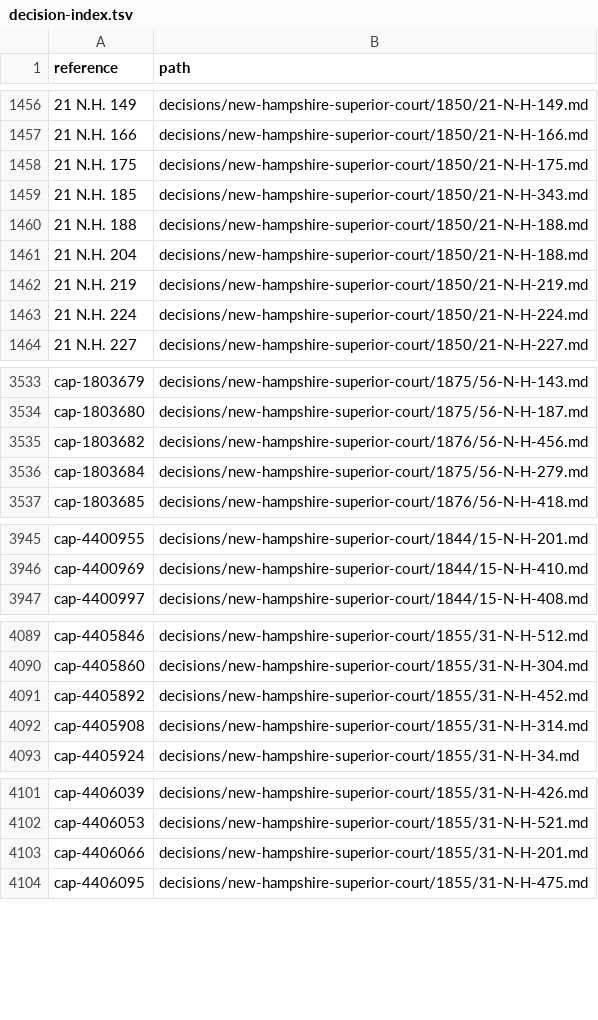
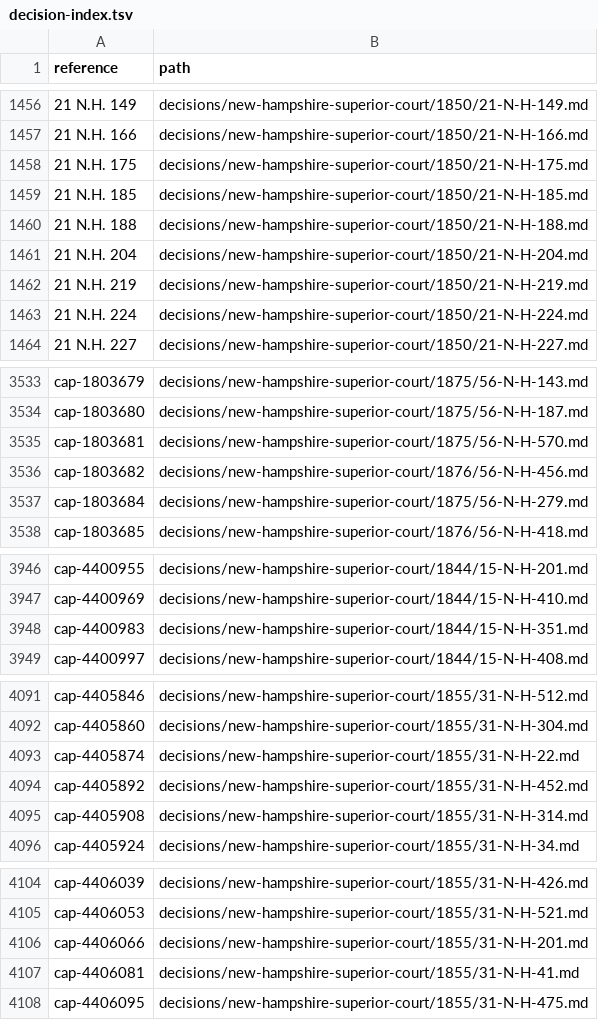
Before and after one commit to lexifina/united-states-new-hampshire-other-courts-caselaw, a TSV file: decision-index.tsv, drawn as a sheet; only a part is shown, gaps mark what is left out; the diff covers the shown part only.

Commit message:
Documentation: CAP deep-check fixes of 2026-11-09: 10 decisions added, 10 corrected; decision index, decision-relations.tsv, decision-dates.tsv, overlay, corpus.json, README, REPRODUCE.md, tools
3333 clusters
10 corr wrong merge
20 index rows added
10 index rows dropped
10 new decisions
0 new head matter only
3029 partial dates
3333 records

```diff
--- a/decision-index.tsv
+++ b/decision-index.tsv
@@ -1458,5 +1458,5 @@ reference	path
 21 N.H. 175	decisions/new-hampshire-superior-court/1850/21-N-H-175.md
-21 N.H. 185	decisions/new-hampshire-superior-court/1850/21-N-H-343.md
+21 N.H. 185	decisions/new-hampshire-superior-court/1850/21-N-H-185.md
 21 N.H. 188	decisions/new-hampshire-superior-court/1850/21-N-H-188.md
-21 N.H. 204	decisions/new-hampshire-superior-court/1850/21-N-H-188.md
+21 N.H. 204	decisions/new-hampshire-superior-court/1850/21-N-H-204.md
 21 N.H. 219	decisions/new-hampshire-superior-court/1850/21-N-H-219.md
@@ -3534,2 +3534,3 @@ cap-1803679	decisions/new-hampshire-superior-court/1875/56-N-H-143.md
 cap-1803680	decisions/new-hampshire-superior-court/1875/56-N-H-187.md
+cap-1803681	decisions/new-hampshire-superior-court/1875/56-N-H-570.md
 cap-1803682	decisions/new-hampshire-superior-court/1876/56-N-H-456.md
@@ -3946,2 +3947,3 @@ cap-4400955	decisions/new-hampshire-superior-court/1844/15-N-H-201.md
 cap-4400969	decisions/new-hampshire-superior-court/1844/15-N-H-410.md
+cap-4400983	decisions/new-hampshire-superior-court/1844/15-N-H-351.md
 cap-4400997	decisions/new-hampshire-superior-court/1844/15-N-H-408.md
@@ -4090,2 +4092,3 @@ cap-4405846	decisions/new-hampshire-superior-court/1855/31-N-H-512.md
 cap-4405860	decisions/new-hampshire-superior-court/1855/31-N-H-304.md
+cap-4405874	decisions/new-hampshire-superior-court/1855/31-N-H-22.md
 cap-4405892	decisions/new-hampshire-superior-court/1855/31-N-H-452.md
@@ -4103,2 +4106,3 @@ cap-4406053	decisions/new-hampshire-superior-court/1855/31-N-H-521.md
 cap-4406066	decisions/new-hampshire-superior-court/1855/31-N-H-201.md
+cap-4406081	decisions/new-hampshire-superior-court/1855/31-N-H-41.md
 cap-4406095	decisions/new-hampshire-superior-court/1855/31-N-H-475.md
```
Also changed, not shown: 6 added rows and 8 edited cells elsewhere in this file, 10 other files.
